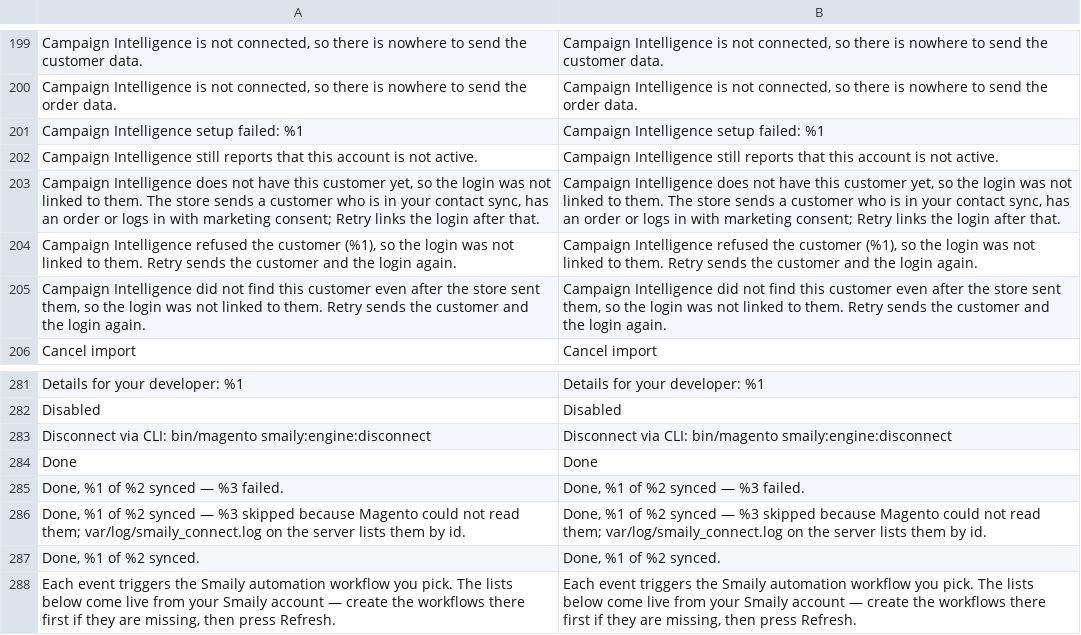
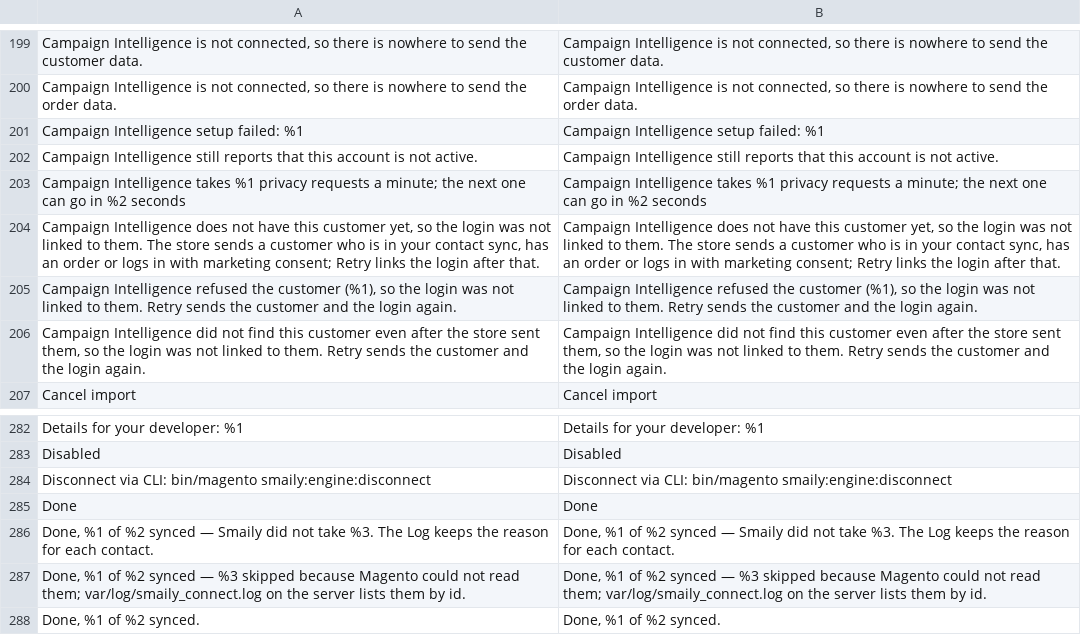
Before and after one commit to sendsmaily/smaily-magento-extension, a CSV file: i18n/en_US.csv, drawn as a sheet; only a part is shown, gaps mark what is left out; the shorter side is filled out with more unchanged rows.

```diff
--- a/i18n/en_US.csv
+++ b/i18n/en_US.csv
@@ -202,2 +202,3 @@
 "Campaign Intelligence still reports that this account is not active.","Campaign Intelligence still reports that this account is not active."
+"Campaign Intelligence takes %1 privacy requests a minute; the next one can go in %2 seconds","Campaign Intelligence takes %1 privacy requests a minute; the next one can go in %2 seconds"
 "Campaign Intelligence does not have this customer yet, so the login was not linked to them. The store sends a customer who is in your contact sync, has an order or logs in with marketing consent; Retry links the login after that.","Campaign Intelligence does not have this customer yet, so the login was not linked to them. The store sends a customer who is in your contact sync, has an order or logs in with marketing consent; Retry links the login after that."
@@ -284,3 +285,3 @@
 "Done","Done"
-"Done, %1 of %2 synced — %3 failed.","Done, %1 of %2 synced — %3 failed."
+"Done, %1 of %2 synced — Smaily did not take %3. The Log keeps the reason for each contact.","Done, %1 of %2 synced — Smaily did not take %3. The Log keeps the reason for each contact."
 "Done, %1 of %2 synced — %3 skipped because Magento could not read them; var/log/smaily_connect.log on the server lists them by id.","Done, %1 of %2 synced — %3 skipped because Magento could not read them; var/log/smaily_connect.log on the server lists them by id."
```
Also changed, not shown: i18n/et_EE.csv, 30 other files.
